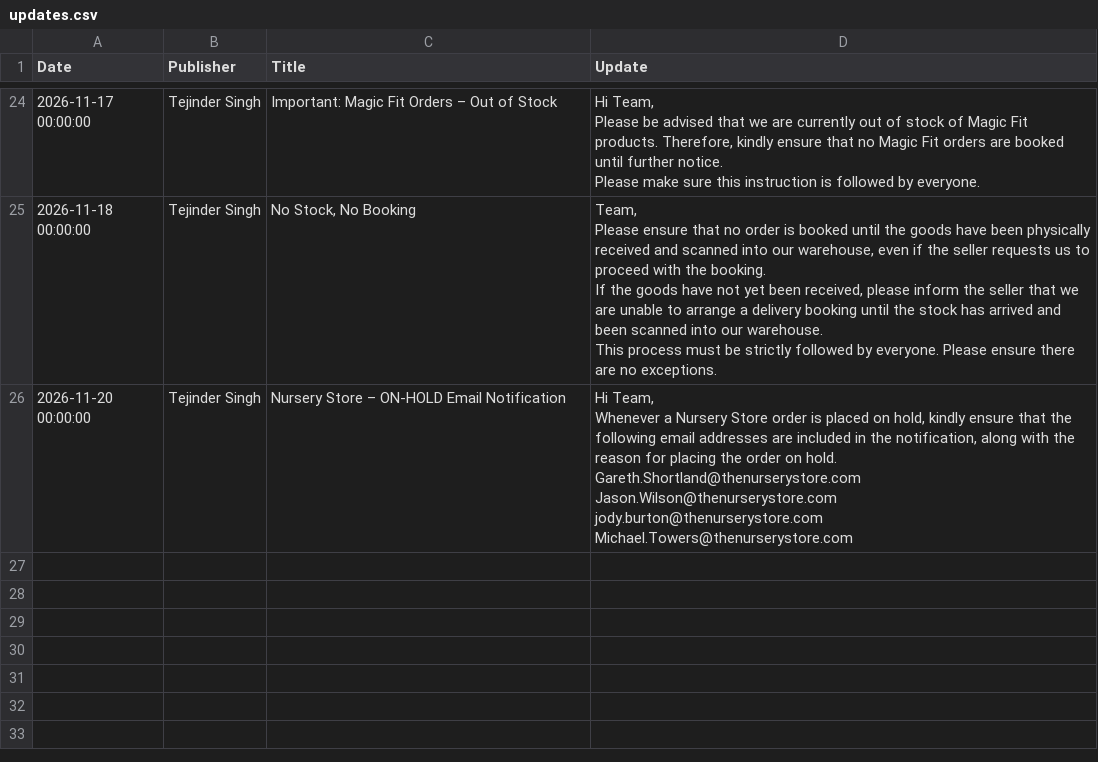
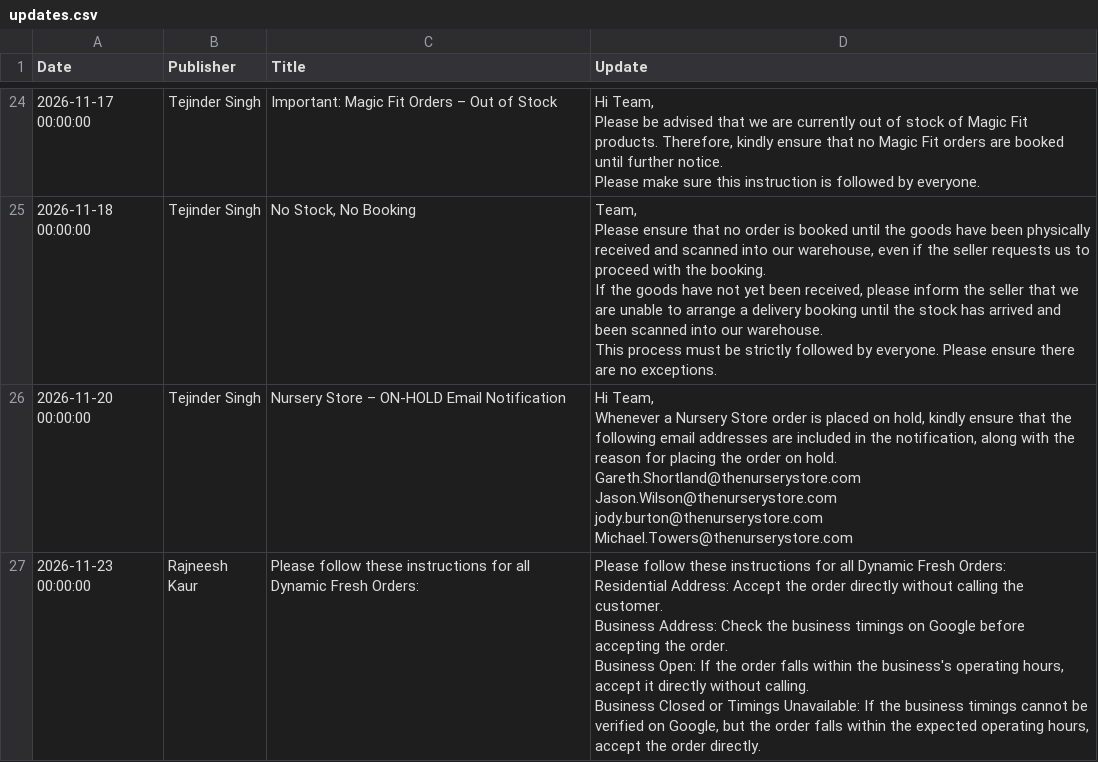
Before and after one commit to Furdeco/UpdateCentre, a CSV file: updates.csv, drawn as a sheet; only a part is shown, gaps mark what is left out; ↵ is a line break in a cell; the diff names each change by its address in the sheet, - before the commit and + after, or states it on an @@ line.

```diff
--- a/updates.csv
+++ b/updates.csv
+row 27: 2026-11-23 00:00:00 | Rajneesh Kaur | Please follow these instructions for all Dynamic Fresh Orders: | Please follow these instructions for all Dynamic Fresh Orders: ↵ Residential Address: Accept the order directly without calling the customer. ↵ Business Address: Check the business timings on Google before accepting the order. ↵ Business Open: If the order falls within the business's operating hours, accept it directly without calling. ↵ Business Closed or Timings Unavailable: If the business timings cannot be verified on Google, but the order falls within the expected operating hours, accept the order directly.
```
Also changed, not shown: 1 other file.
